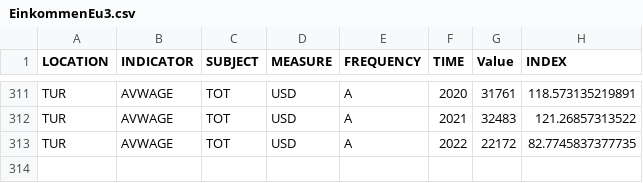
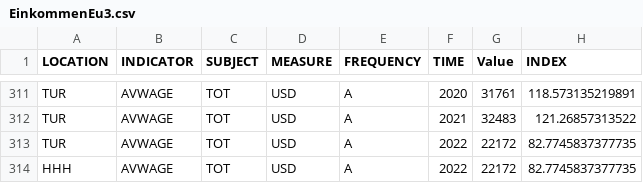
Before and after one commit to BluthardtTim/Datenvisualisierung-Projekt, a CSV file: data2/EinkommenEu3.csv, drawn as a sheet; only a part is shown, gaps mark what is left out; the diff names each change by its address in the sheet, - before the commit and + after, or states it on an @@ line.

```diff
--- a/data2/EinkommenEu3.csv
+++ b/data2/EinkommenEu3.csv
+row 314: HHH | AVWAGE | TOT | USD | A | 2022 | 22172 | 82.7745837377735
```
Also changed, not shown: data2/konsumpreisindex_eu4-exp.csv, 2 other files.
